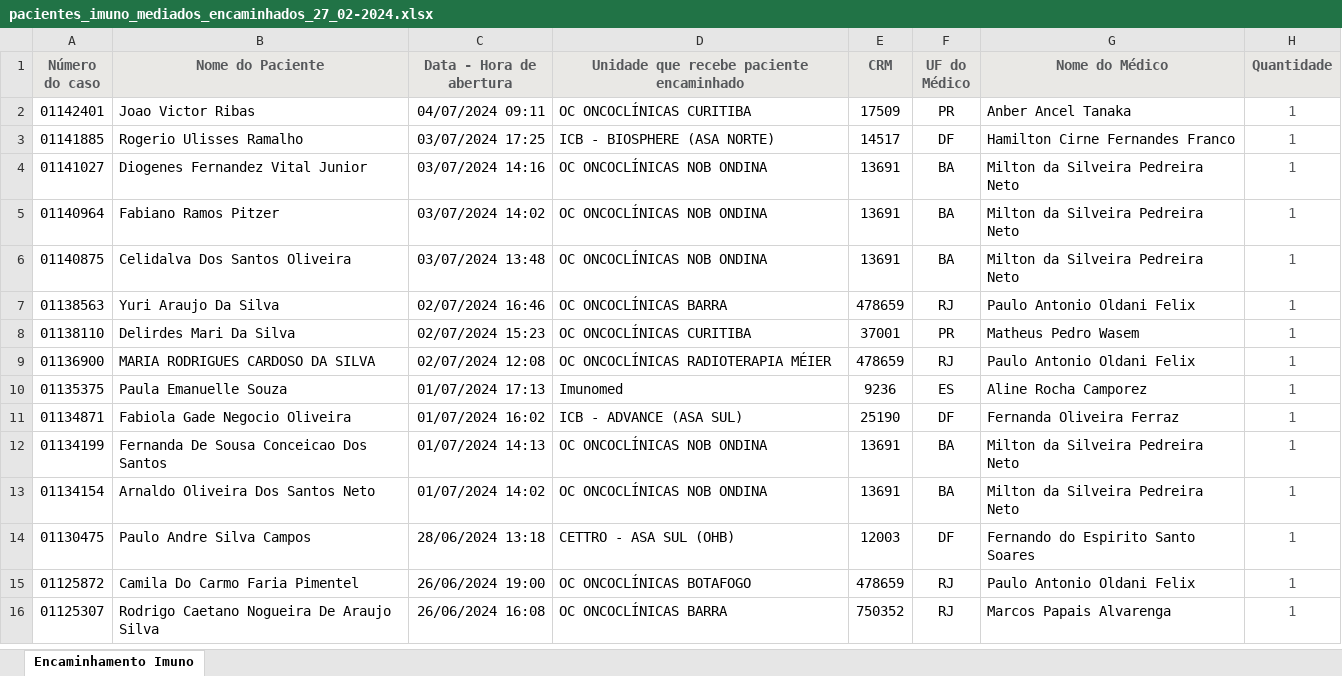
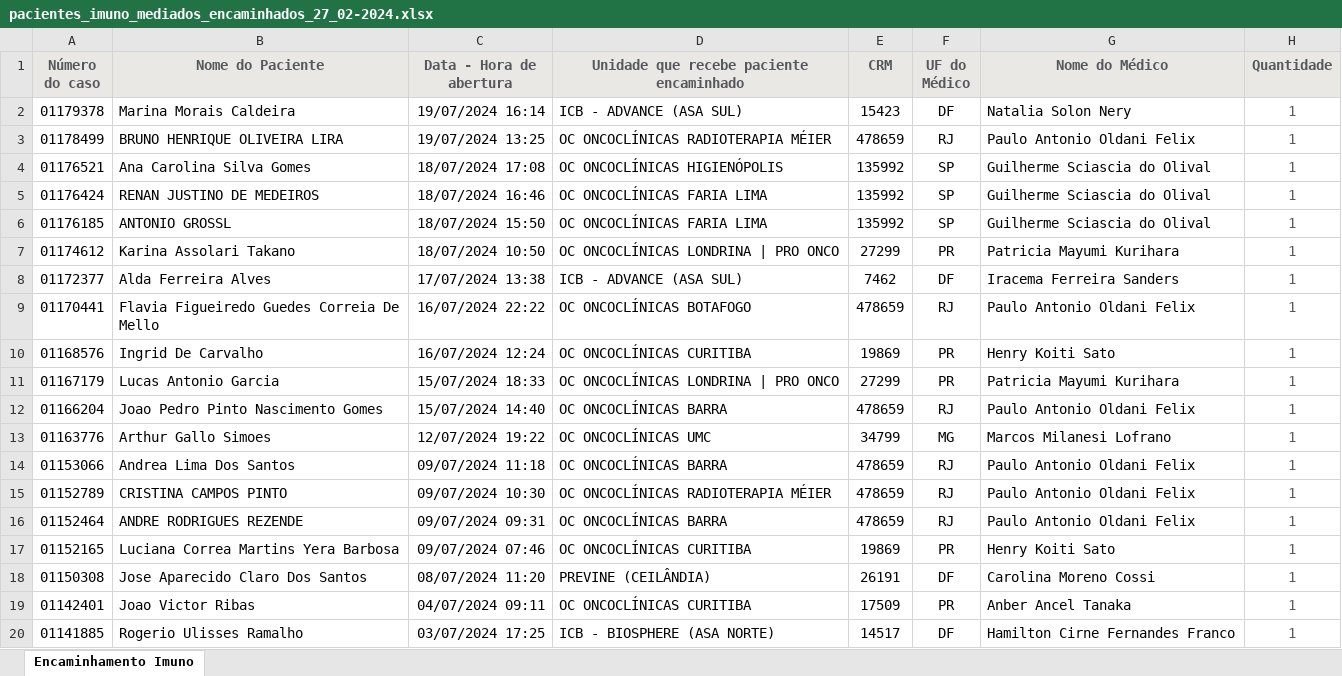
Before and after one commit to marcoskeller/area_logada, an Excel workbook: pacientes_imuno_mediados_encaminhados_27_02-2024.xlsx, sheet Encaminhamento Imuno, drawn as a sheet; only a part is shown; the shorter side is filled out with more unchanged rows; values as stored, in another font and other column widths than the file's, no borders; the diff names each change by its address in the sheet, - before the commit and + after, or states it on an @@ line.

Commit message:
Atualizacao Lista Pacientes Encaminhados Ate o Dia 26-07-2024

```diff
--- a/pacientes_imuno_mediados_encaminhados_27_02-2024.xlsx (sheet Encaminhamento Imuno)
+++ b/pacientes_imuno_mediados_encaminhados_27_02-2024.xlsx (sheet Encaminhamento Imuno)
+row 2: 01179378 | Marina Morais Caldeira | 19/07/2024 16:14 | ICB - ADVANCE (ASA SUL) | 15423 | DF | Natalia Solon Nery | 1
+row 3: 01178499 | BRUNO HENRIQUE OLIVEIRA LIRA | 19/07/2024 13:25 | OC ONCOCLÍNICAS RADIOTERAPIA MÉIER | 478659 | RJ | Paulo Antonio Oldani Felix | 1
+row 4: 01176521 | Ana Carolina Silva Gomes | 18/07/2024 17:08 | OC ONCOCLÍNICAS HIGIENÓPOLIS | 135992 | SP | Guilherme Sciascia do Olival | 1
+row 5: 01176424 | RENAN JUSTINO DE MEDEIROS | 18/07/2024 16:46 | OC ONCOCLÍNICAS FARIA LIMA | 135992 | SP | Guilherme Sciascia do Olival | 1
+row 6: 01176185 | ANTONIO GROSSL | 18/07/2024 15:50 | OC ONCOCLÍNICAS FARIA LIMA | 135992 | SP | Guilherme Sciascia do Olival | 1
+row 7: 01174612 | Karina Assolari Takano | 18/07/2024 10:50 | OC ONCOCLÍNICAS LONDRINA | PRO ONCO | 27299 | PR | Patricia Mayumi Kurihara | 1
+row 8: 01172377 | Alda Ferreira Alves | 17/07/2024 13:38 | ICB - ADVANCE (ASA SUL) | 7462 | DF | Iracema Ferreira Sanders | 1
+row 9: 01170441 | Flavia Figueiredo Guedes Correia De Mello | 16/07/2024 22:22 | OC ONCOCLÍNICAS BOTAFOGO | 478659 | RJ | Paulo Antonio Oldani Felix | 1
+row 10: 01168576 | Ingrid De Carvalho | 16/07/2024 12:24 | OC ONCOCLÍNICAS CURITIBA | 19869 | PR | Henry Koiti Sato | 1
+row 11: 01167179 | Lucas Antonio Garcia | 15/07/2024 18:33 | OC ONCOCLÍNICAS LONDRINA | PRO ONCO | 27299 | PR | Patricia Mayumi Kurihara | 1
+row 12: 01166204 | Joao Pedro Pinto Nascimento Gomes | 15/07/2024 14:40 | OC ONCOCLÍNICAS BARRA | 478659 | RJ | Paulo Antonio Oldani Felix | 1
+row 13: 01163776 | Arthur Gallo Simoes | 12/07/2024 19:22 | OC ONCOCLÍNICAS UMC | 34799 | MG | Marcos Milanesi Lofrano | 1
+row 14: 01153066 | Andrea Lima Dos Santos | 09/07/2024 11:18 | OC ONCOCLÍNICAS BARRA | 478659 | RJ | Paulo Antonio Oldani Felix | 1
+row 15: 01152789 | CRISTINA CAMPOS PINTO | 09/07/2024 10:30 | OC ONCOCLÍNICAS RADIOTERAPIA MÉIER | 478659 | RJ | Paulo Antonio Oldani Felix | 1
+row 16: 01152464 | ANDRE RODRIGUES REZENDE | 09/07/2024 09:31 | OC ONCOCLÍNICAS BARRA | 478659 | RJ | Paulo Antonio Oldani Felix | 1
+row 17: 01152165 | Luciana Correa Martins Yera Barbosa | 09/07/2024 07:46 | OC ONCOCLÍNICAS CURITIBA | 19869 | PR | Henry Koiti Sato | 1
+row 18: 01150308 | Jose Aparecido Claro Dos Santos | 08/07/2024 11:20 | PREVINE (CEILÂNDIA) | 26191 | DF | Carolina Moreno Cossi | 1
```
Also changed, not shown: 3 other files.
